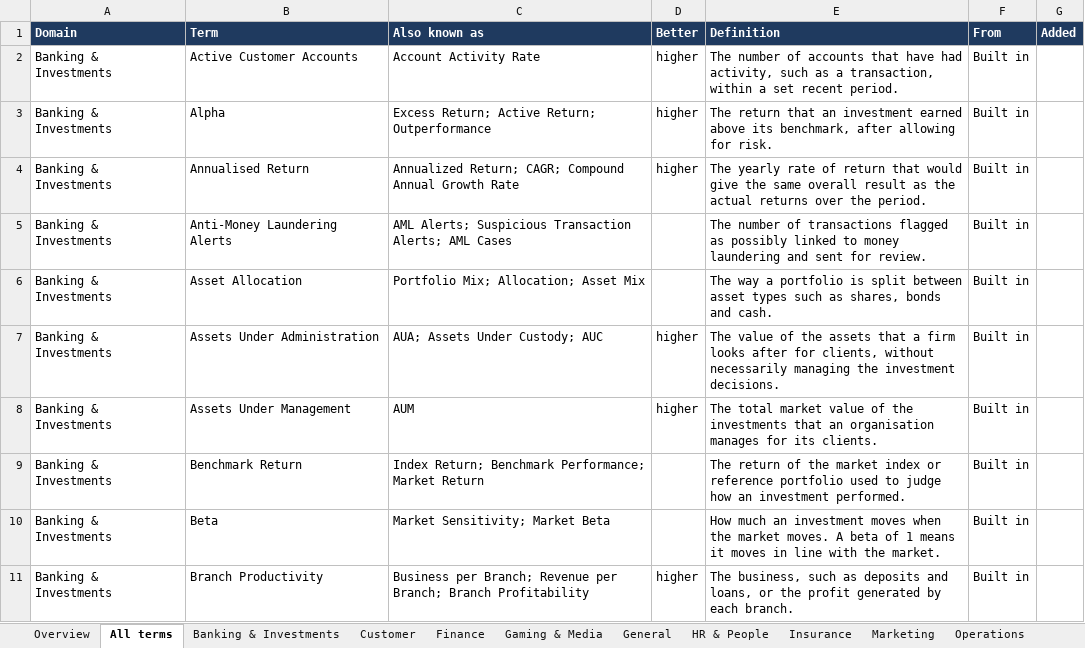
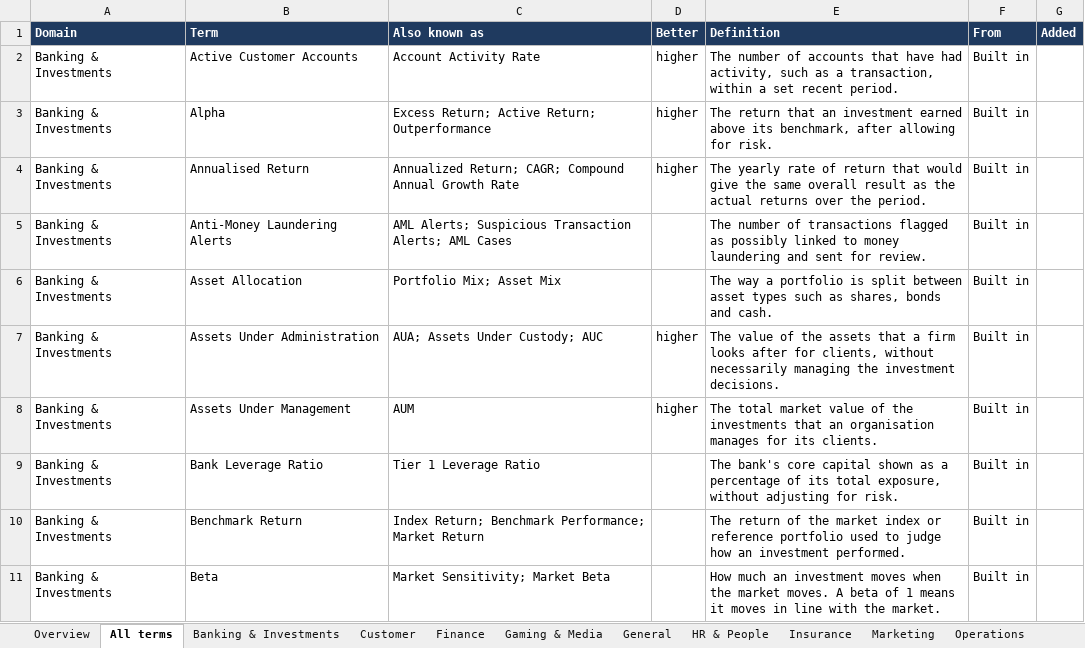
Before and after one commit to IvanAjith/pbip-doc-generator, an Excel workbook: docs/Built_in_KPI_Glossary.xlsx, sheet All terms, drawn as a sheet; only a part is shown; the shorter side is filled out with more unchanged rows; values as stored, in another font and other column widths than the file's, no borders; the diff covers the shown part only; the diff names each change by its address in the sheet, - before the commit and + after, or states it on an @@ line.

```diff
--- a/docs/Built_in_KPI_Glossary.xlsx (sheet All terms)
+++ b/docs/Built_in_KPI_Glossary.xlsx (sheet All terms)
-C6 (Also known as): Portfolio Mix; Allocation; Asset Mix
+C6 (Also known as): Portfolio Mix; Asset Mix
+row 9: Banking & Investments | Bank Leverage Ratio | Tier 1 Leverage Ratio |  | The bank's core capital shown as a percentage of its total exposure, without adjusting for risk. | Built in
```
Also changed, not shown: 5 added rows, 6 removed rows and 15 edited cells elsewhere in this sheet, sheet Insurance, sheet Banking & Investments, sheet Marketing, sheet Finance, sheet Overview, sheet Gaming & Media, 3 more sheets, 12 other files.
